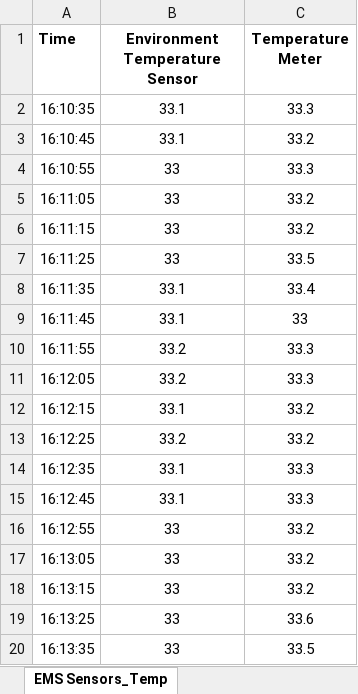
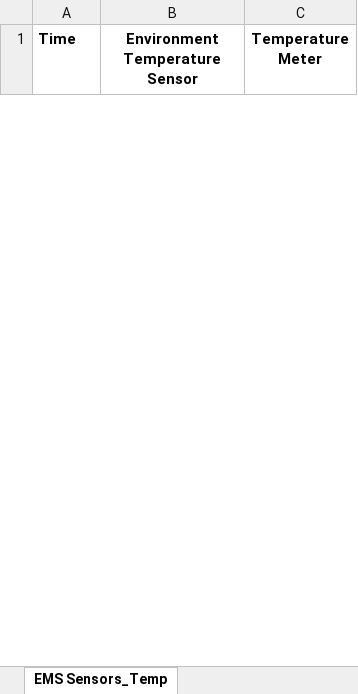
Before and after one commit to BitnBolt/hydroponics-ML, an Excel workbook: new start 2/data/EMS_temp_sensor (1).xlsx, sheet EMS Sensors_Temp, drawn as a sheet; only a part is shown; values as stored, in another font and other column widths than the file's, no borders; removed rows and columns are numbered as before the commit, all else as after; the diff covers the shown part only; the diff names each change by its address in the sheet, - before the commit and + after, or states it on an @@ line.

```diff
--- a/new start 2/data/EMS_temp_sensor (1).xlsx (sheet EMS Sensors_Temp)
+++ b/new start 2/data/EMS_temp_sensor (1).xlsx (sheet EMS Sensors_Temp)
-row 2: 16:10:35 | 33.1 | 33.3
-row 3: 16:10:45 | 33.1 | 33.2
-row 4: 16:10:55 | 33 | 33.3
-row 5: 16:11:05 | 33 | 33.2
-row 6: 16:11:15 | 33 | 33.2
-row 7: 16:11:25 | 33 | 33.5
-row 8: 16:11:35 | 33.1 | 33.4
-row 9: 16:11:45 | 33.1 | 33
-row 10: 16:11:55 | 33.2 | 33.3
-row 11: 16:12:05 | 33.2 | 33.3
-row 12: 16:12:15 | 33.1 | 33.2
-row 13: 16:12:25 | 33.2 | 33.2
-row 14: 16:12:35 | 33.1 | 33.3
-row 15: 16:12:45 | 33.1 | 33.3
-row 16: 16:12:55 | 33 | 33.2
-row 17: 16:13:05 | 33 | 33.2
-row 18: 16:13:15 | 33 | 33.2
-row 19: 16:13:25 | 33 | 33.6
-row 20: 16:13:35 | 33 | 33.5
```
Also changed, not shown: 53 added rows and 17 removed rows elsewhere in this sheet, new start 2/data/Dosing_Water Temp (1).xlsx, 4 other files.
